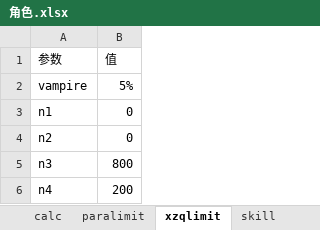
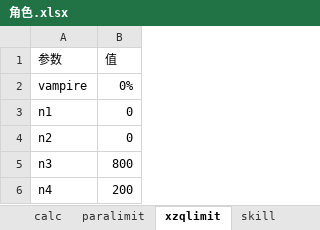
Before and after one commit to CCXXXI/re-zero-calculator, an Excel workbook: 角色.xlsx, sheet xzqlimit, drawn as a sheet; values as stored, in another font and other column widths than the file's, no borders; the diff names each change by its address in the sheet, - before the commit and + after, or states it on an @@ line.

```diff
--- a/角色.xlsx (sheet xzqlimit)
+++ b/角色.xlsx (sheet xzqlimit)
-B2 (值): 5%
+B2 (值): 0%
```
Also changed, not shown: sheet 功能面板, sheet paralimit, 7 other files.
